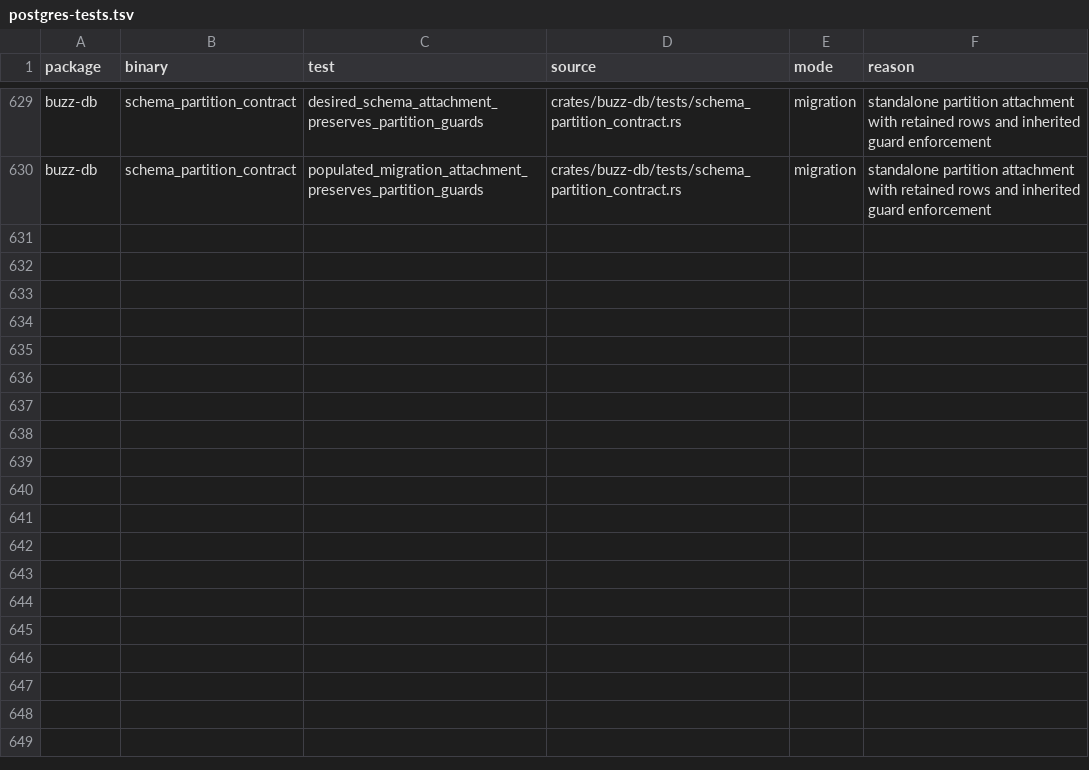
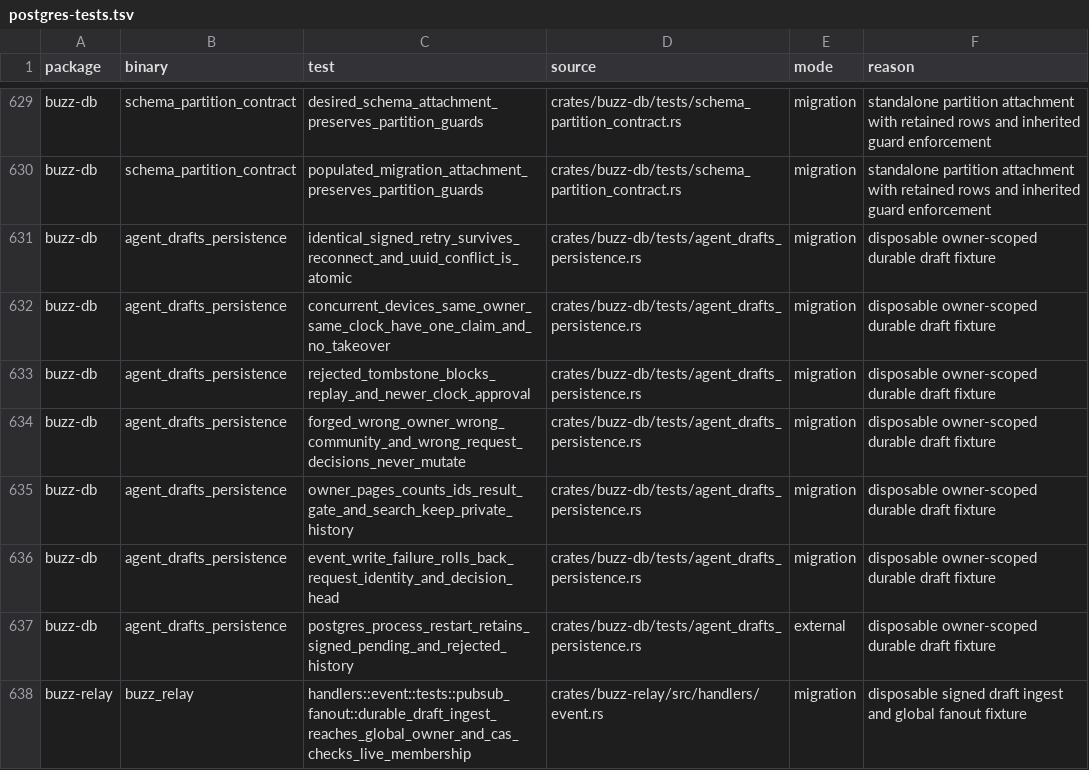
Before and after one commit to only21mil/buzz, a TSV file: scripts/postgres-tests.tsv, drawn as a sheet; only a part is shown, gaps mark what is left out; the diff names each change by its address in the sheet, - before the commit and + after, or states it on an @@ line.

Commit message:
Deliver durable encrypted agent drafts with reviewed recovery
Signed-off-by: Victor Vogel <263261067+only21mil@users.noreply.github.com>

```diff
--- a/scripts/postgres-tests.tsv
+++ b/scripts/postgres-tests.tsv
+row 631: buzz-db | agent_drafts_persistence | identical_signed_retry_survives_reconnect_and_uuid_conflict_is_atomic | crates/buzz-db/tests/agent_drafts_persistence.rs | migration | disposable owner-scoped durable draft fixture
+row 632: buzz-db | agent_drafts_persistence | concurrent_devices_same_owner_same_clock_have_one_claim_and_no_takeover | crates/buzz-db/tests/agent_drafts_persistence.rs | migration | disposable owner-scoped durable draft fixture
+row 633: buzz-db | agent_drafts_persistence | rejected_tombstone_blocks_replay_and_newer_clock_approval | crates/buzz-db/tests/agent_drafts_persistence.rs | migration | disposable owner-scoped durable draft fixture
+row 634: buzz-db | agent_drafts_persistence | forged_wrong_owner_wrong_community_and_wrong_request_decisions_never_mutate | crates/buzz-db/tests/agent_drafts_persistence.rs | migration | disposable owner-scoped durable draft fixture
+row 635: buzz-db | agent_drafts_persistence | owner_pages_counts_ids_result_gate_and_search_keep_private_history | crates/buzz-db/tests/agent_drafts_persistence.rs | migration | disposable owner-scoped durable draft fixture
+row 636: buzz-db | agent_drafts_persistence | event_write_failure_rolls_back_request_identity_and_decision_head | crates/buzz-db/tests/agent_drafts_persistence.rs | migration | disposable owner-scoped durable draft fixture
+row 637: buzz-db | agent_drafts_persistence | postgres_process_restart_retains_signed_pending_and_rejected_history | crates/buzz-db/tests/agent_drafts_persistence.rs | external | disposable owner-scoped durable draft fixture
+row 638: buzz-relay | buzz_relay | handlers::event::tests::pubsub_fanout::durable_draft_ingest_reaches_global_owner_and_cas_checks_live_membership | crates/buzz-relay/src/handlers/event.rs | migration | disposable signed draft ingest and global fanout fixture
```
Also changed, not shown: 59 other files.
